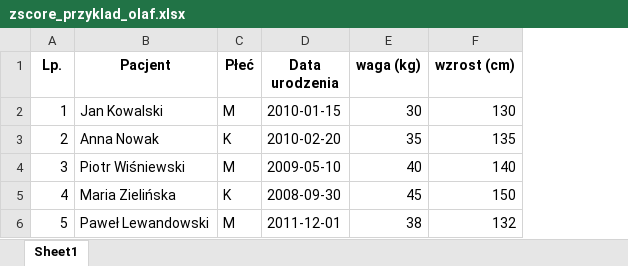
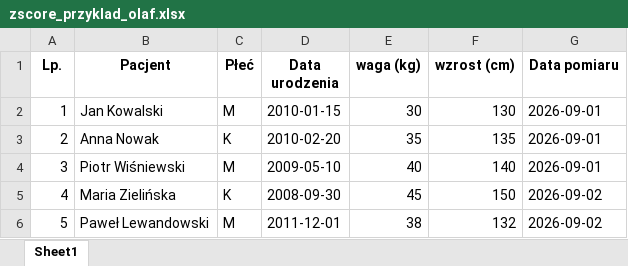
Before and after one commit to vildaclinic/vilda-calc, an Excel workbook: zscore_przyklad_olaf.xlsx, sheet Sheet1, drawn as a sheet; values as stored, in another font and other column widths than the file's, no borders; the diff names each change by its address in the sheet, - before the commit and + after, or states it on an @@ line.

```diff
--- a/zscore_przyklad_olaf.xlsx (sheet Sheet1)
+++ b/zscore_przyklad_olaf.xlsx (sheet Sheet1)
+column G (Data pomiaru), rows 2-6: 2026-09-01 | 2026-09-01 | 2026-09-01 | 2026-09-02 | 2026-09-02
```
Also changed, not shown: zscore_przyklad_palczewska.xlsx, 23 other files.
